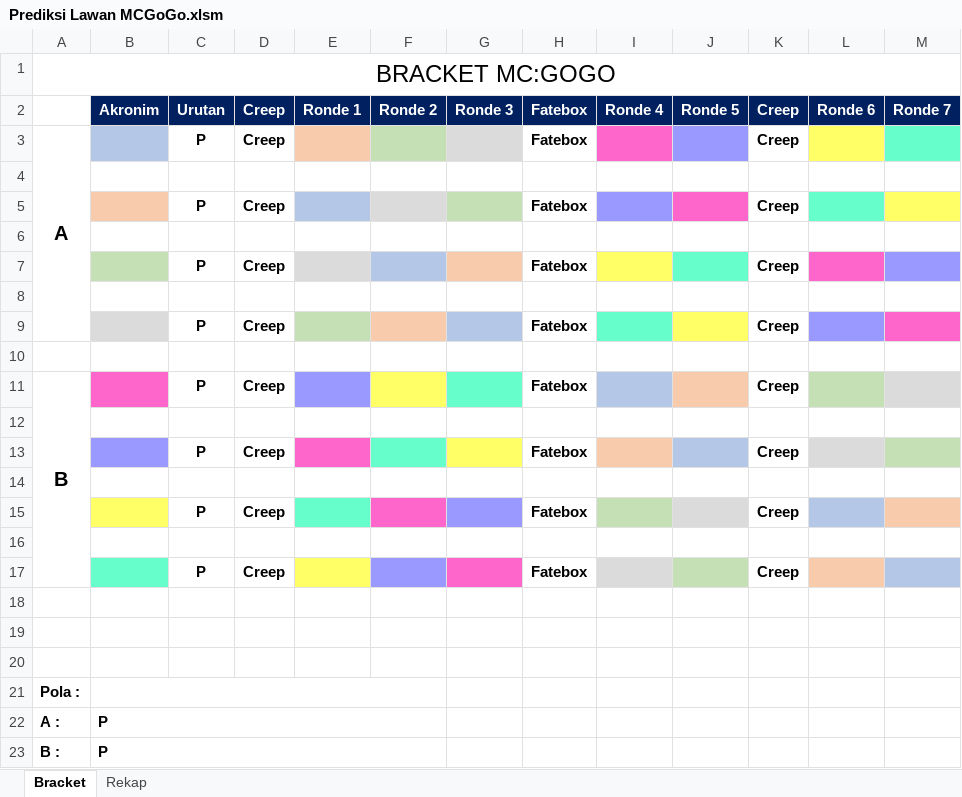
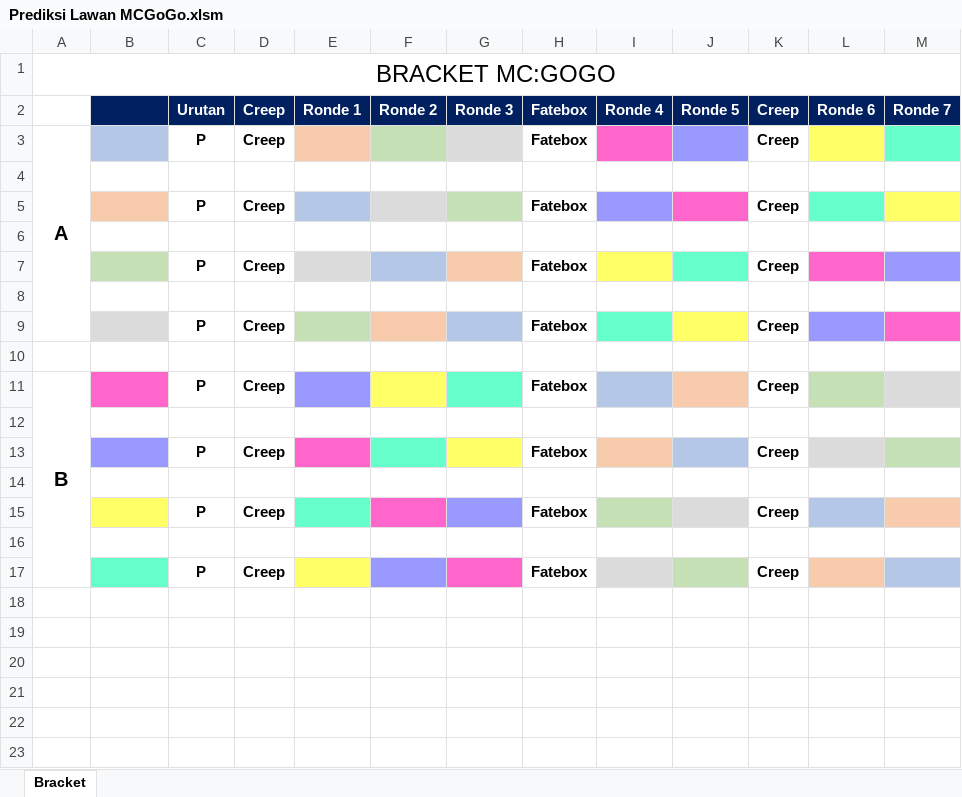
Before and after one commit to pancing69/EXCELBOSKU, an Excel workbook: Prediksi Lawan MCGoGo.xlsm, sheet Bracket, drawn as a sheet; values as stored, in another font and other column widths than the file's, no borders; charts and pictures not drawn; the diff names each change by its address in the sheet, - before the commit and + after, or states it on an @@ line.

```diff
--- a/Prediksi Lawan MCGoGo.xlsm (sheet Bracket)
+++ b/Prediksi Lawan MCGoGo.xlsm (sheet Bracket)
-sheet tab: Rekap
-B2: Akronim
+B2: (empty)
-row 18: (empty)
-row 19: (empty)
-row 20: (empty)
-row 21: Pola :
-row 22: A : | P
-row 23: B : | P
```
Also changed, not shown: charts or pictures.
